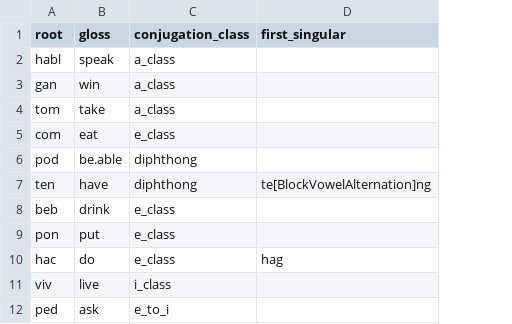
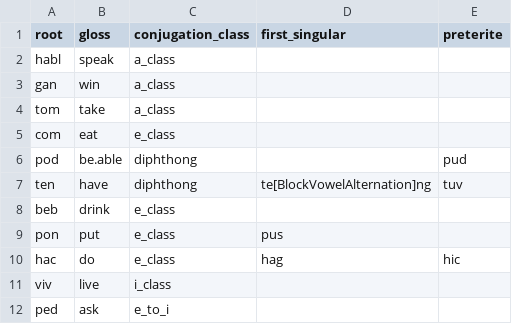
Before and after one commit to markjosims/parC, a CSV file: yaml/spanish-example/Lexicon/Wordlist/verb.csv, drawn as a sheet; the diff names each change by its address in the sheet, - before the commit and + after, or states it on an @@ line.

```diff
--- a/yaml/spanish-example/Lexicon/Wordlist/verb.csv
+++ b/yaml/spanish-example/Lexicon/Wordlist/verb.csv
+column E (preterite), rows 6-10: pud | tuv |  |  | hic
-D9 (first_singular): (empty)
+D9 (first_singular): pus
```
Also changed, not shown: 14 other files.
